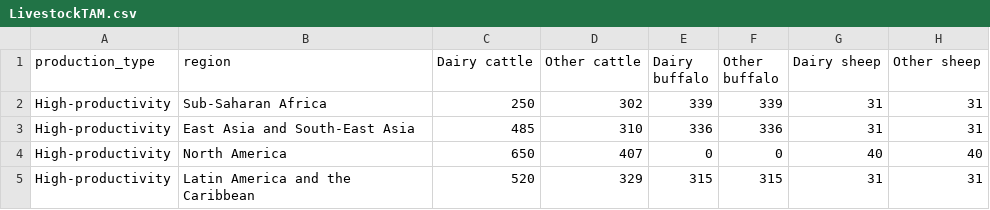
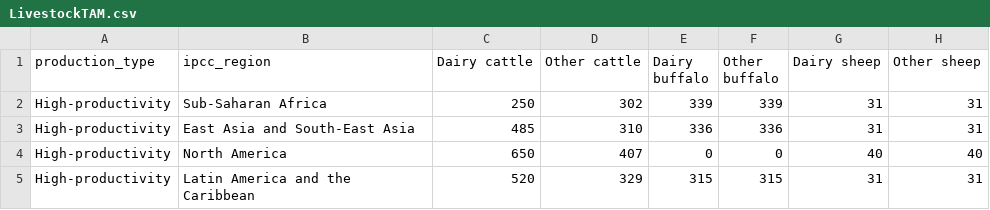
Before and after one commit to un-fao/exact-django-webapp, a CSV file: djangoexact/scripts/ipcc_data/LivestockTAM.csv, drawn as a sheet; only a part is shown; the diff names each change by its address in the sheet, - before the commit and + after, or states it on an @@ line.

Commit message:
Start livestock results calculations

```diff
--- a/djangoexact/scripts/ipcc_data/LivestockTAM.csv
+++ b/djangoexact/scripts/ipcc_data/LivestockTAM.csv
-B1: region
+B1: ipcc_region
```
Also changed, not shown: djangoexact/scripts/ipcc_data/LivestockVSER.csv, 11 other files.
